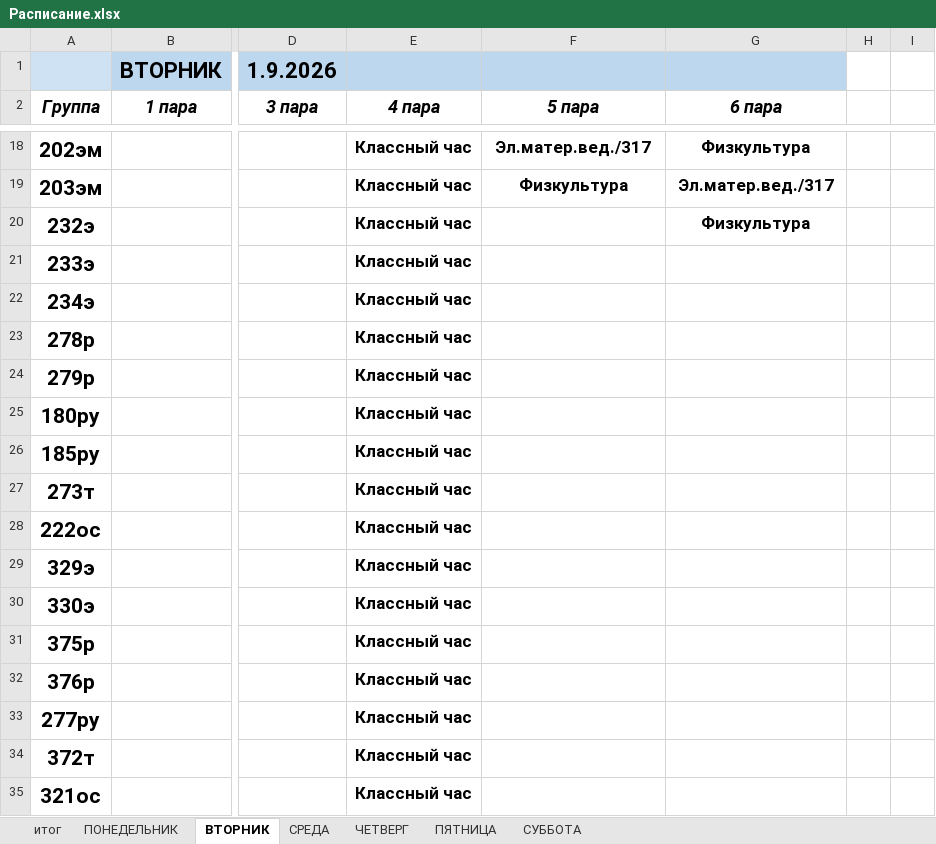
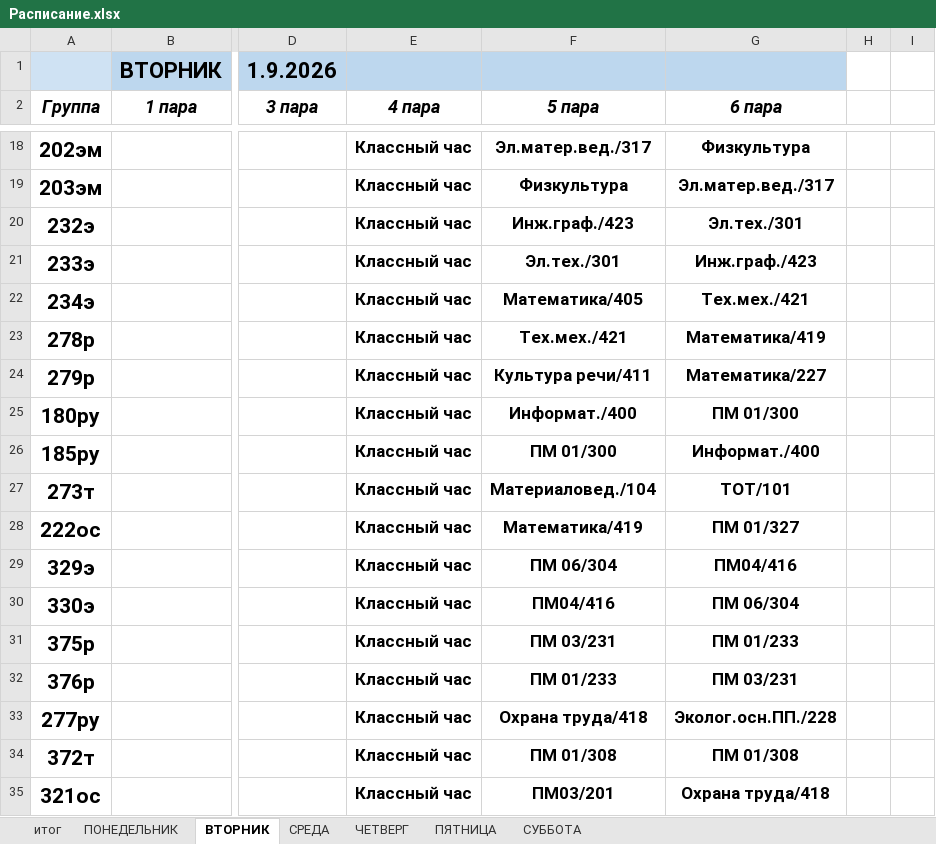
Before and after one commit to colderuopen-art/raspisanie, an Excel workbook: Расписание.xlsx, sheet ВТОРНИК, drawn as a sheet; only a part is shown, gaps mark what is left out; values as stored, in another font and other column widths than the file's, no borders; charts and pictures not drawn; the diff covers the shown part only; the diff names each change by its address in the sheet, - before the commit and + after, or states it on an @@ line.

```diff
--- a/Расписание.xlsx (sheet ВТОРНИК)
+++ b/Расписание.xlsx (sheet ВТОРНИК)
-F20 (5 пара): (empty)
+F20 (5 пара): Инж.граф./423
-G20 (6 пара): Физкультура
+G20 (6 пара): Эл.тех./301
-F21 (5 пара): (empty)
+F21 (5 пара): Эл.тех./301
-G21 (6 пара): (empty)
+G21 (6 пара): Инж.граф./423
-F22 (5 пара): (empty)
+F22 (5 пара): Математика/405
-G22 (6 пара): (empty)
+G22 (6 пара): Тех.мех./421
-F23 (5 пара): (empty)
+F23 (5 пара): Тех.мех./421
-G23 (6 пара): (empty)
+G23 (6 пара): Математика/419
-F24 (5 пара): (empty)
+F24 (5 пара): Культура речи/411
-G24 (6 пара): (empty)
+G24 (6 пара): Математика/227
-F25 (5 пара): (empty)
+F25 (5 пара): Информат./400
-G25 (6 пара): (empty)
+G25 (6 пара): ПМ 01/300
-F26 (5 пара): (empty)
+F26 (5 пара): ПМ 01/300
-G26 (6 пара): (empty)
+G26 (6 пара): Информат./400
-F27 (5 пара): (empty)
+F27 (5 пара): Материаловед./104
-G27 (6 пара): (empty)
+G27 (6 пара): ТОТ/101
-F28 (5 пара): (empty)
+F28 (5 пара): Математика/419
-G28 (6 пара): (empty)
+G28 (6 пара): ПМ 01/327
-F29 (5 пара): (empty)
+F29 (5 пара): ПМ 06/304
-G29 (6 пара): (empty)
+G29 (6 пара): ПМ04/416
-F30 (5 пара): (empty)
+F30 (5 пара): ПМ04/416
-G30 (6 пара): (empty)
+G30 (6 пара): ПМ 06/304
-F31 (5 пара): (empty)
+F31 (5 пара): ПМ 03/231
-G31 (6 пара): (empty)
+G31 (6 пара): ПМ 01/233
-F32 (5 пара): (empty)
+F32 (5 пара): ПМ 01/233
-G32 (6 пара): (empty)
+G32 (6 пара): ПМ 03/231
-F33 (5 пара): (empty)
+F33 (5 пара): Охрана труда/418
-G33 (6 пара): (empty)
+G33 (6 пара): Эколог.осн.ПП./228
-F34 (5 пара): (empty)
+F34 (5 пара): ПМ 01/308
-G34 (6 пара): (empty)
+G34 (6 пара): ПМ 01/308
-F35 (5 пара): (empty)
+F35 (5 пара): ПМ03/201
-G35 (6 пара): (empty)
+G35 (6 пара): Охрана труда/418
```
Also changed, not shown: 12 edited cells elsewhere in this sheet, sheet итог, sheet СУББОТА, sheet ЧЕТВЕРГ, sheet СРЕДА, sheet ПОНЕДЕЛЬНИК, sheet ПЯТНИЦА, charts or pictures.
